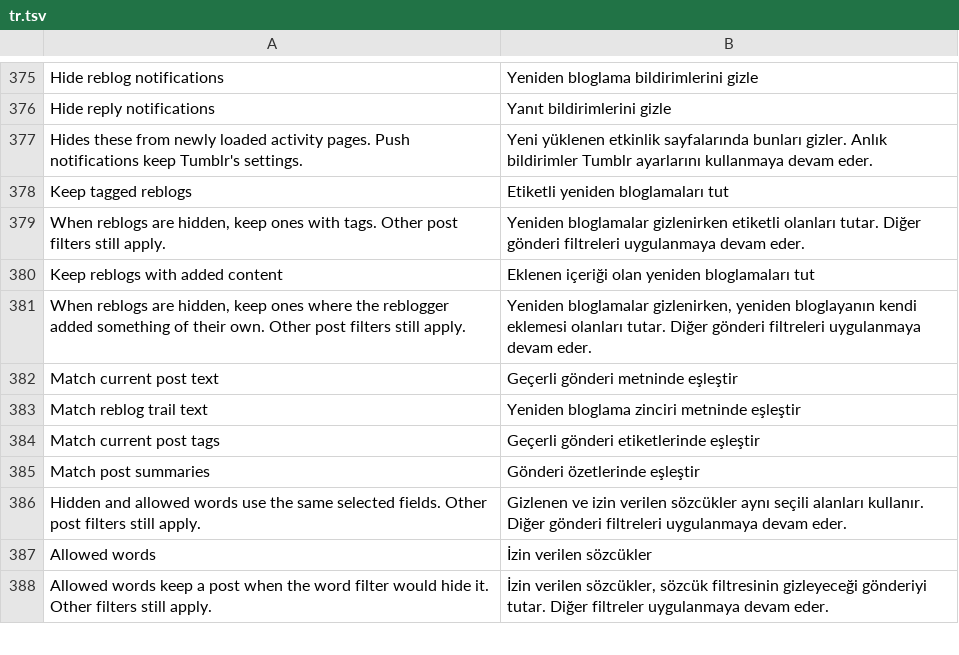
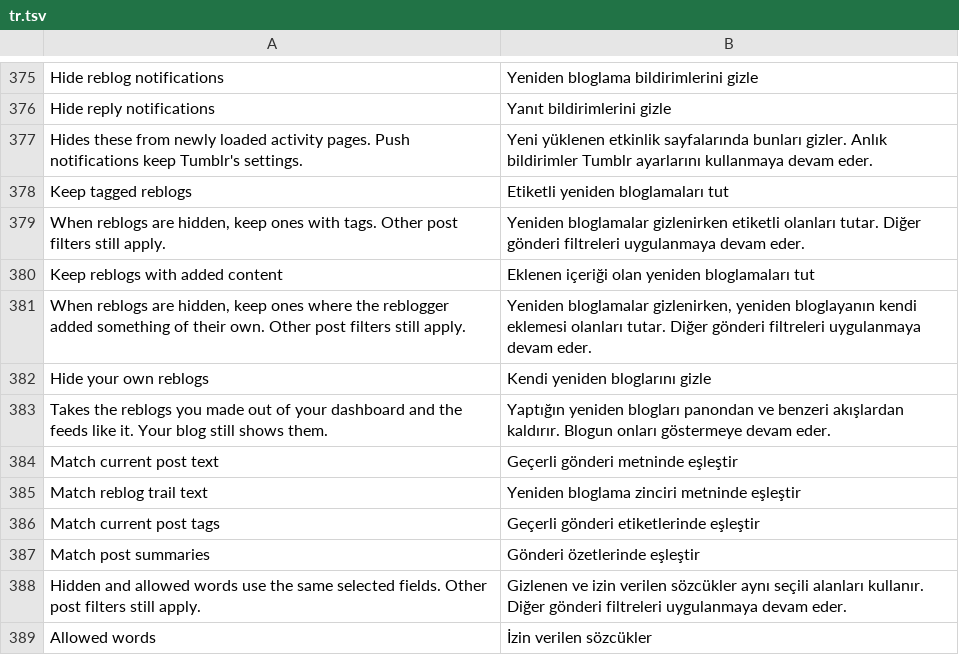
Before and after one commit to SysAdminDoc/HushTumblr, a TSV file: extensions/shared/library/src/main/l10n/tr.tsv, drawn as a sheet; only a part is shown, gaps mark what is left out; the shorter side is filled out with more unchanged rows; the diff names each change by its address in the sheet, - before the commit and + after, or states it on an @@ line.

Commit message:
feat(timeline): add a Hide your own reblogs switch
A new Feed switch, off by default, that drops the signed-in user's own
reblogs from the dashboard and the feeds like it as each page loads.
A post counts as yours when Tumblr marks it editable (can_edit) and it
has a reblog trail. PageSource keeps the blog page, likes and search out
of the filter, so your blog still shows every reblog.

Wired through the settings family, quick setup, backup and status rows,
with the five translated tables and the patch list updated.

Refs #13

```diff
--- a/extensions/shared/library/src/main/l10n/tr.tsv
+++ b/extensions/shared/library/src/main/l10n/tr.tsv
+row 382: Hide your own reblogs | Kendi yeniden bloglarını gizle
+row 383: Takes the reblogs you made out of your dashboard and the feeds like it. Your blog still shows them. | Yaptığın yeniden blogları panondan ve benzeri akışlardan kaldırır. Blogun onları göstermeye devam eder.
```
Also changed, not shown: extensions/shared/library/src/main/l10n/de.tsv, extensions/shared/library/src/main/l10n/es.tsv, 27 other files.
